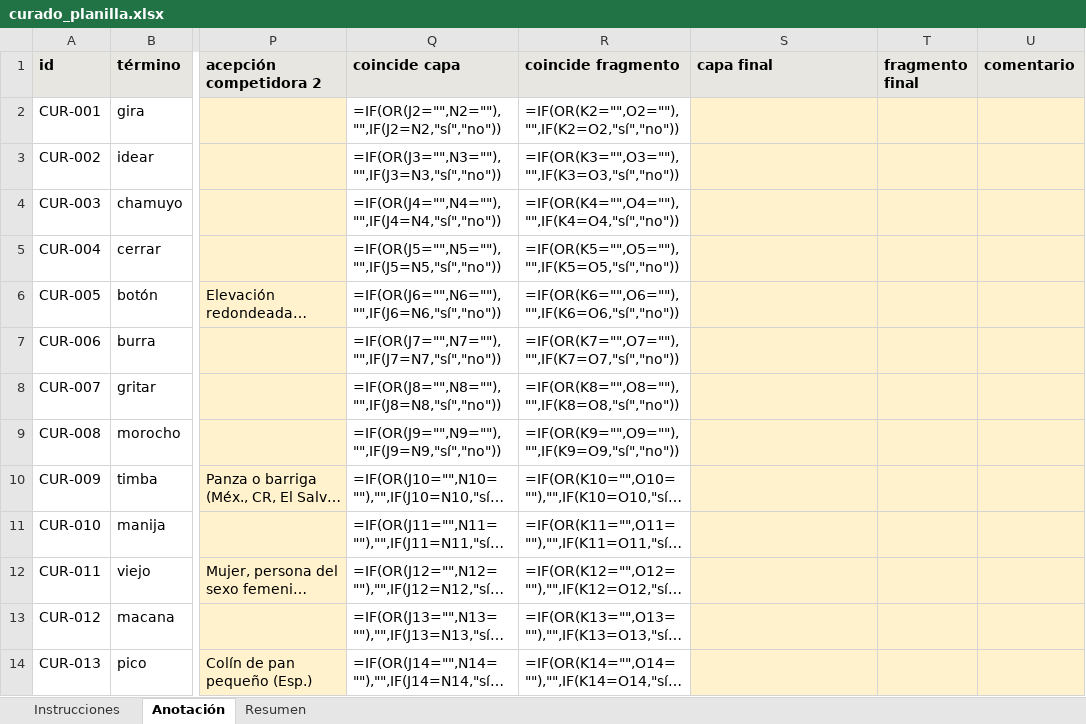
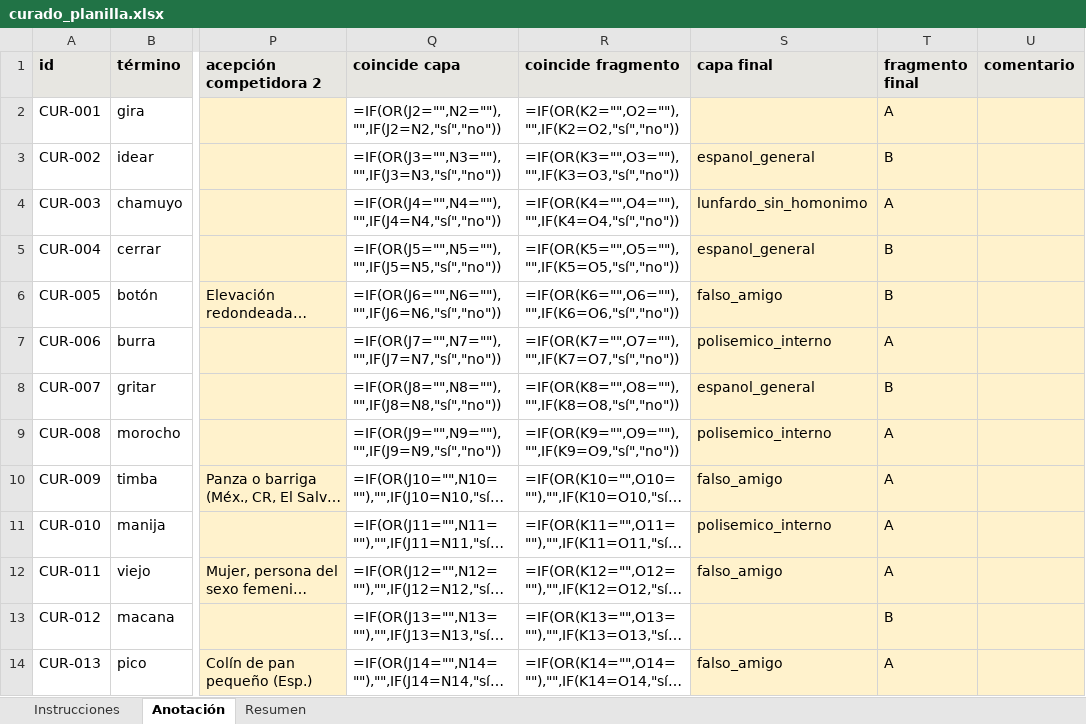
Before and after one commit to vgarfi/nlp-LunfaBench, an Excel workbook: data/annotation/curado_planilla.xlsx, sheet Anotación, drawn as a sheet; only a part is shown, gaps mark what is left out; long unchanged cells end in …; values as stored, in another font and other column widths than the file's, no borders; formulas without a stored value are shown as written; the diff covers the shown part only; the diff names each change by its address in the sheet, - before the commit and + after, or states it on an @@ line.

Commit message:
chore: added missing fragments for 11 elements

```diff
--- a/data/annotation/curado_planilla.xlsx (sheet Anotación)
+++ b/data/annotation/curado_planilla.xlsx (sheet Anotación)
-T2 (fragmento final): (empty)
+T2 (fragmento final): A
-S3 (capa final): (empty)
+S3 (capa final): espanol_general
-T3 (fragmento final): (empty)
+T3 (fragmento final): B
-S4 (capa final): (empty)
+S4 (capa final): lunfardo_sin_homonimo
-T4 (fragmento final): (empty)
+T4 (fragmento final): A
-S5 (capa final): (empty)
+S5 (capa final): espanol_general
-T5:T6 (fragmento final): (empty)
+T5:T6 (fragmento final): B
-S6 (capa final): (empty)
+S6 (capa final): falso_amigo
-S7 (capa final): (empty)
+S7 (capa final): polisemico_interno
-T7 (fragmento final): (empty)
+T7 (fragmento final): A
-S8 (capa final): (empty)
+S8 (capa final): espanol_general
-T8 (fragmento final): (empty)
+T8 (fragmento final): B
-S9 (capa final): (empty)
+S9 (capa final): polisemico_interno
-T9:T12 (fragmento final): (empty)
+T9:T12 (fragmento final): A
-S10 (capa final): (empty)
+S10 (capa final): falso_amigo
-S11 (capa final): (empty)
+S11 (capa final): polisemico_interno
-S12 (capa final): (empty)
+S12 (capa final): falso_amigo
-T13 (fragmento final): (empty)
+T13 (fragmento final): B
-S14 (capa final): (empty)
+S14 (capa final): falso_amigo
-T14 (fragmento final): (empty)
+T14 (fragmento final): A
```
Also changed, not shown: 195 edited cells elsewhere in this sheet, 3 other files.
